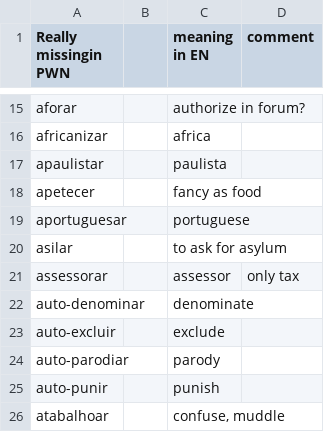
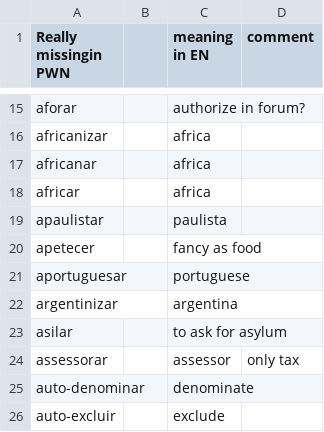
Before and after one commit to own-pt/cl-wnbrowser, a CSV file: corpora/NewPortSynsetCandidates.csv, drawn as a sheet; only a part is shown, gaps mark what is left out; the shorter side is filled out with more unchanged rows; the diff names each change by its address in the sheet, - before the commit and + after, or states it on an @@ line.

Commit message:
more africanar e africar, argentinizar

```diff
--- a/corpora/NewPortSynsetCandidates.csv
+++ b/corpora/NewPortSynsetCandidates.csv
+row 17: africanar |  | africa
+row 18: africar |  | africa
+row 22: argentinizar |  | argentina
```
